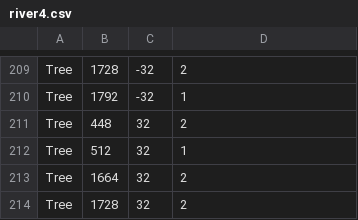
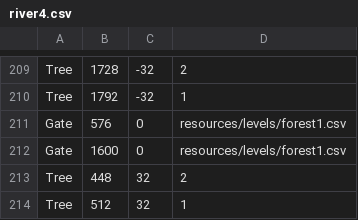
Before and after one commit to JamieC99/adventure-rpg, a CSV file: resources/levels/river4.csv, drawn as a sheet; only a part is shown, gaps mark what is left out; the shorter side is filled out with more unchanged rows; the diff names each change by its address in the sheet, - before the commit and + after, or states it on an @@ line.

Commit message:
Added another level

```diff
--- a/resources/levels/river4.csv
+++ b/resources/levels/river4.csv
+row 211: Gate | 576 | 0 | resources/levels/forest1.csv
+row 212: Gate | 1600 | 0 | resources/levels/forest1.csv
```
Also changed, not shown: resources/levels/river3.csv, 13 other files.
